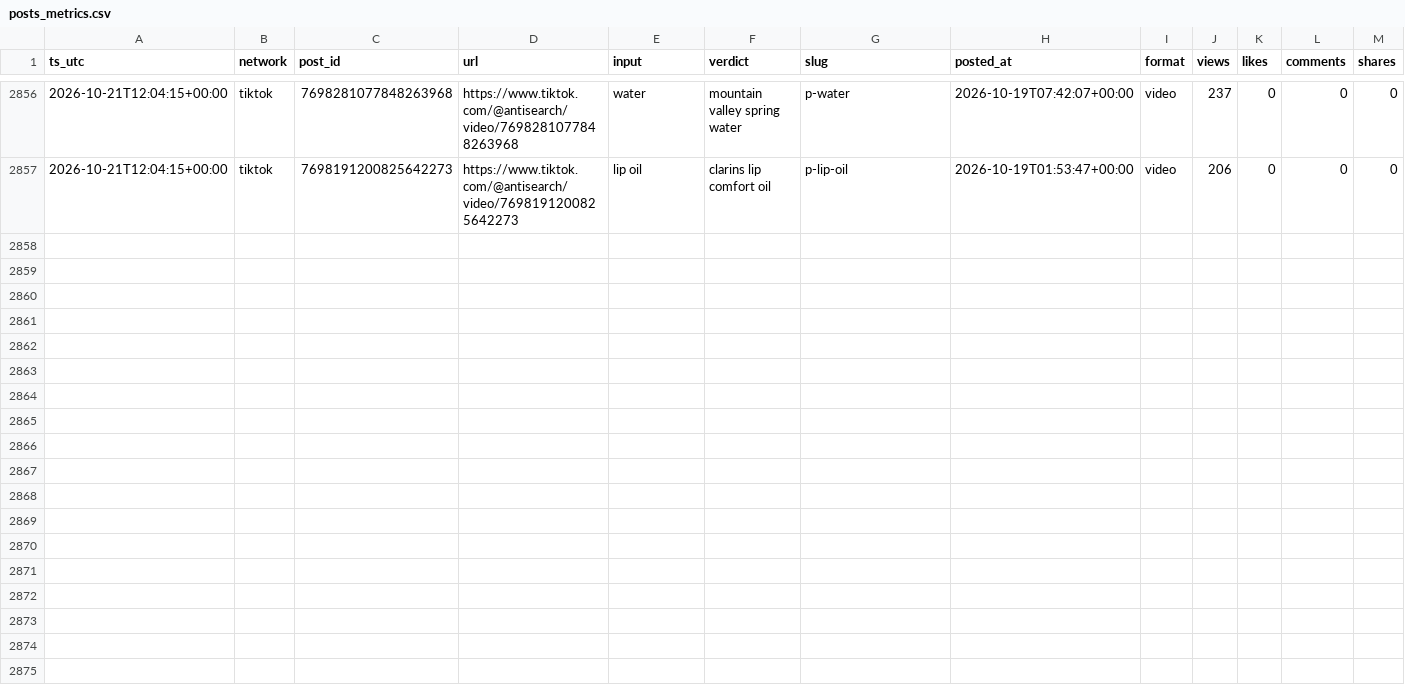
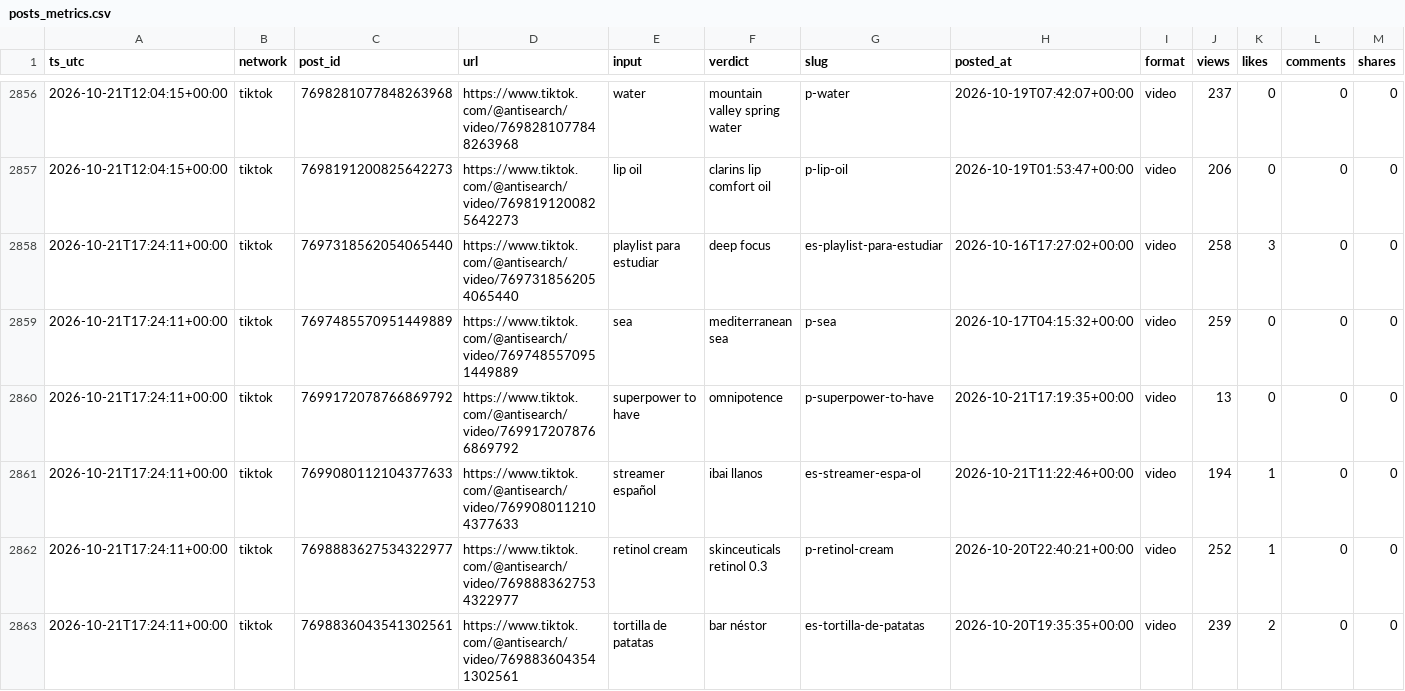
Before and after one commit to everfields/antisearch-automation, a CSV file: metrics/posts_metrics.csv, drawn as a sheet; only a part is shown, gaps mark what is left out; rows hold the shown columns only; the diff covers the shown part only; the diff names each change by its address in the sheet, - before the commit and + after, or states it on an @@ line.

```diff
--- a/metrics/posts_metrics.csv
+++ b/metrics/posts_metrics.csv
+row 2858: 2026-10-21T17:24:11+00:00 | tiktok | 7697318562054065440 | https://www.tiktok.com/@antisearch/video/7697318562054065440 | playlist para estudiar | deep focus | es-playlist-para-estudiar | 2026-10-16T17:27:02+00:00 | video | 258 | 3 | 0 | 0
+row 2859: 2026-10-21T17:24:11+00:00 | tiktok | 7697485570951449889 | https://www.tiktok.com/@antisearch/video/7697485570951449889 | sea | mediterranean sea | p-sea | 2026-10-17T04:15:32+00:00 | video | 259 | 0 | 0 | 0
+row 2860: 2026-10-21T17:24:11+00:00 | tiktok | 7699172078766869792 | https://www.tiktok.com/@antisearch/video/7699172078766869792 | superpower to have | omnipotence | p-superpower-to-have | 2026-10-21T17:19:35+00:00 | video | 13 | 0 | 0 | 0
+row 2861: 2026-10-21T17:24:11+00:00 | tiktok | 7699080112104377633 | https://www.tiktok.com/@antisearch/video/7699080112104377633 | streamer español | ibai llanos | es-streamer-espa-ol | 2026-10-21T11:22:46+00:00 | video | 194 | 1 | 0 | 0
+row 2862: 2026-10-21T17:24:11+00:00 | tiktok | 7698883627534322977 | https://www.tiktok.com/@antisearch/video/7698883627534322977 | retinol cream | skinceuticals retinol 0.3 | p-retinol-cream | 2026-10-20T22:40:21+00:00 | video | 252 | 1 | 0 | 0
+row 2863: 2026-10-21T17:24:11+00:00 | tiktok | 7698836043541302561 | https://www.tiktok.com/@antisearch/video/7698836043541302561 | tortilla de patatas | bar néstor | es-tortilla-de-patatas | 2026-10-20T19:35:35+00:00 | video | 239 | 2 | 0 | 0
```
Also changed, not shown: 6 added rows elsewhere in this file, metrics/accounts.csv, 1 other file.
